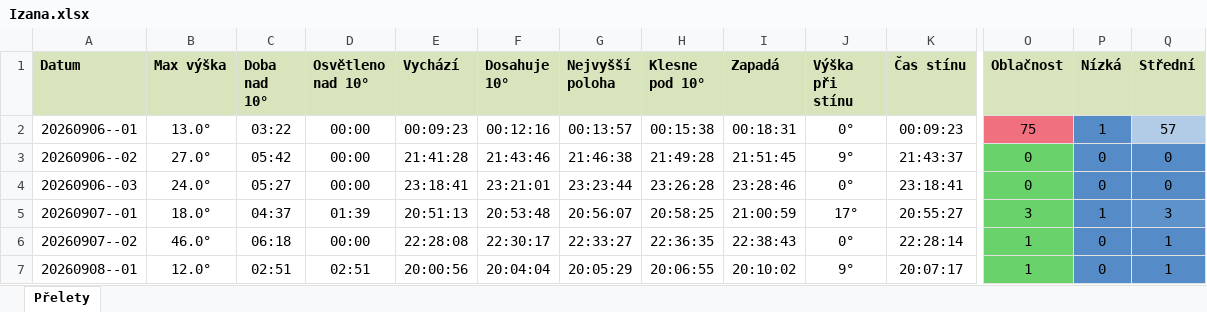
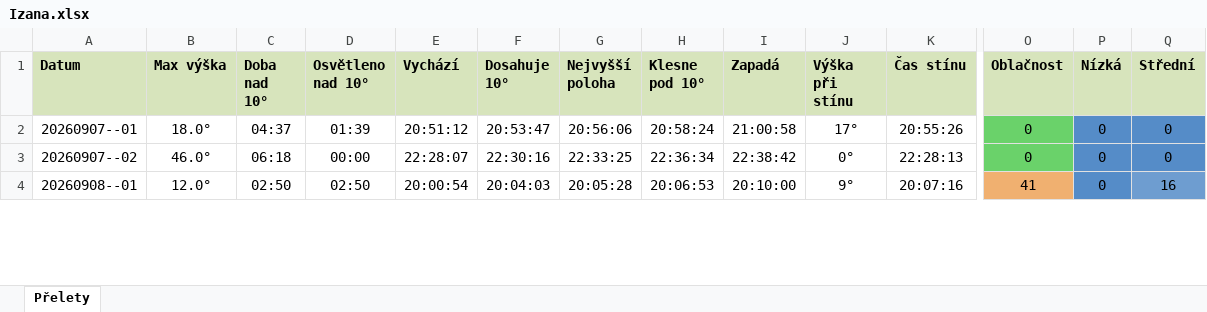
Before and after one commit to LASAR-DoSpace/LASARsat-Transit-Table, an Excel workbook: output/Izana.xlsx, sheet Přelety, drawn as a sheet; only a part is shown, gaps mark what is left out; values as stored, in another font and other column widths than the file's, no borders; conditional formats not drawn; removed rows and columns are numbered as before the commit, all else as after; rows hold the shown columns only; the diff covers the shown part only; the diff names each change by its address in the sheet, - before the commit and + after, or states it on an @@ line.

```diff
--- a/output/Izana.xlsx (sheet Přelety)
+++ b/output/Izana.xlsx (sheet Přelety)
-row 2: 20260906--01 | 13.0° | 03:22 | 00:00 | 00:09:23 | 00:12:16 | 00:13:57 | 00:15:38 | 00:18:31 | 0° | 00:09:23 | 75 | 1 | 57
-row 3: 20260906--02 | 27.0° | 05:42 | 00:00 | 21:41:28 | 21:43:46 | 21:46:38 | 21:49:28 | 21:51:45 | 9° | 21:43:37 | 0 | 0 | 0
-row 4: 20260906--03 | 24.0° | 05:27 | 00:00 | 23:18:41 | 23:21:01 | 23:23:44 | 23:26:28 | 23:28:46 | 0° | 23:18:41 | 0 | 0 | 0
-E2 (Vychází): 20:51:13
+E2 (Vychází): 20:51:12
-F2 (Dosahuje 10°): 20:53:48
+F2 (Dosahuje 10°): 20:53:47
-G2 (Nejvyšší poloha): 20:56:07
+G2 (Nejvyšší poloha): 20:56:06
-H2 (Klesne pod 10°): 20:58:25
+H2 (Klesne pod 10°): 20:58:24
-I2 (Zapadá): 21:00:59
+I2 (Zapadá): 21:00:58
-K2 (Čas stínu): 20:55:27
+K2 (Čas stínu): 20:55:26
-O2 (Oblačnost): 3
+O2 (Oblačnost): 0
-P2 (Nízká): 1
+P2 (Nízká): 0
-Q2 (Střední): 3
+Q2 (Střední): 0
-E3 (Vychází): 22:28:08
+E3 (Vychází): 22:28:07
-F3 (Dosahuje 10°): 22:30:17
+F3 (Dosahuje 10°): 22:30:16
-G3 (Nejvyšší poloha): 22:33:27
+G3 (Nejvyšší poloha): 22:33:25
-H3 (Klesne pod 10°): 22:36:35
+H3 (Klesne pod 10°): 22:36:34
-I3 (Zapadá): 22:38:43
+I3 (Zapadá): 22:38:42
-K3 (Čas stínu): 22:28:14
+K3 (Čas stínu): 22:28:13
-O3 (Oblačnost): 1
+O3 (Oblačnost): 0
-Q3 (Střední): 1
+Q3 (Střední): 0
-C4 (Doba nad 10°): 02:51
+C4 (Doba nad 10°): 02:50
-D4 (Osvětleno nad 10°): 02:51
+D4 (Osvětleno nad 10°): 02:50
-E4 (Vychází): 20:00:56
+E4 (Vychází): 20:00:54
-F4 (Dosahuje 10°): 20:04:04
+F4 (Dosahuje 10°): 20:04:03
-G4 (Nejvyšší poloha): 20:05:29
+G4 (Nejvyšší poloha): 20:05:28
-H4 (Klesne pod 10°): 20:06:55
+H4 (Klesne pod 10°): 20:06:53
-I4 (Zapadá): 20:10:02
+I4 (Zapadá): 20:10:00
-K4 (Čas stínu): 20:07:17
+K4 (Čas stínu): 20:07:16
-O4 (Oblačnost): 1
+O4 (Oblačnost): 41
-O4 fill: #6AD26A
+O4 fill: #F0B070
-Q4 (Střední): 1
+Q4 (Střední): 16
-Q4 fill: #558CC8
+Q4 fill: #6E9DD0
```
Also changed, not shown: 1 added row, 61 edited cells and cell formats elsewhere in this sheet, output/HaP_Teplice.xlsx, 2 other files.
